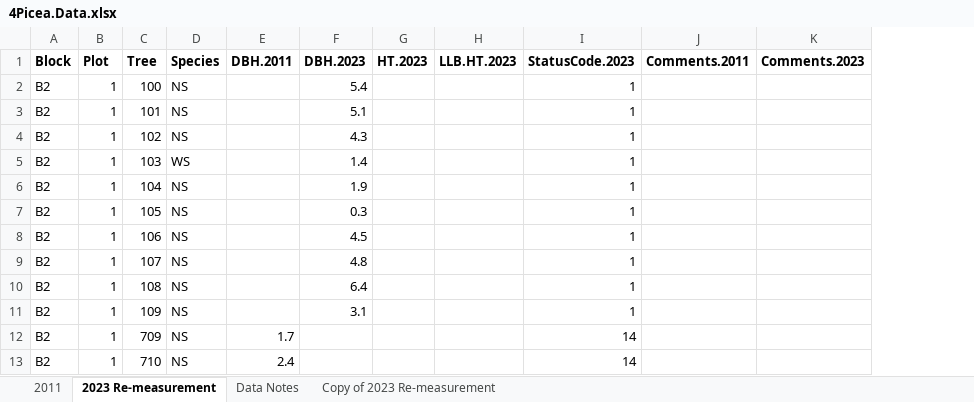
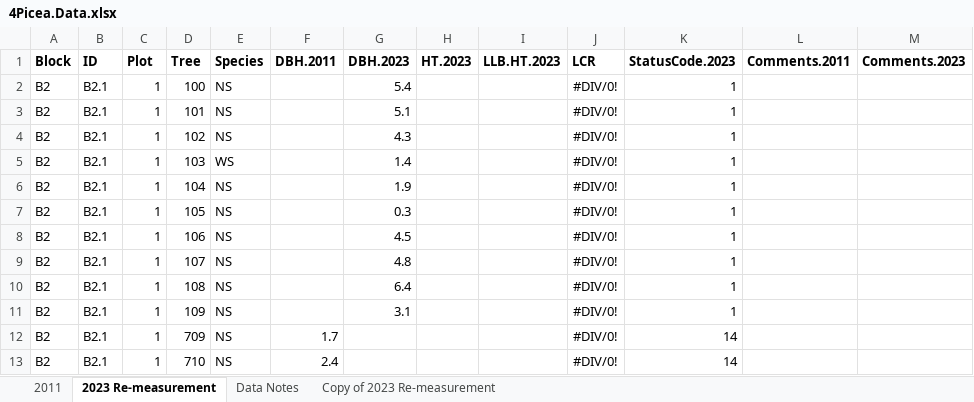
Before and after one commit to piketremor/4Picea, an Excel workbook: raw/4Picea.Data.xlsx, sheet 2023 Re-measurement, drawn as a sheet; only a part is shown; values as stored, in another font and other column widths than the file's, no borders; charts and pictures not drawn; the diff names each change by its address in the sheet, - before the commit and + after, or states it on an @@ line.

```diff
--- a/raw/4Picea.Data.xlsx (sheet 2023 Re-measurement)
+++ b/raw/4Picea.Data.xlsx (sheet 2023 Re-measurement)
+column B (ID), rows 2-13: all B2.1
+column J (LCR), rows 2-13: all #DIV/0!
```
Also changed, not shown: charts or pictures, 1 other file.
